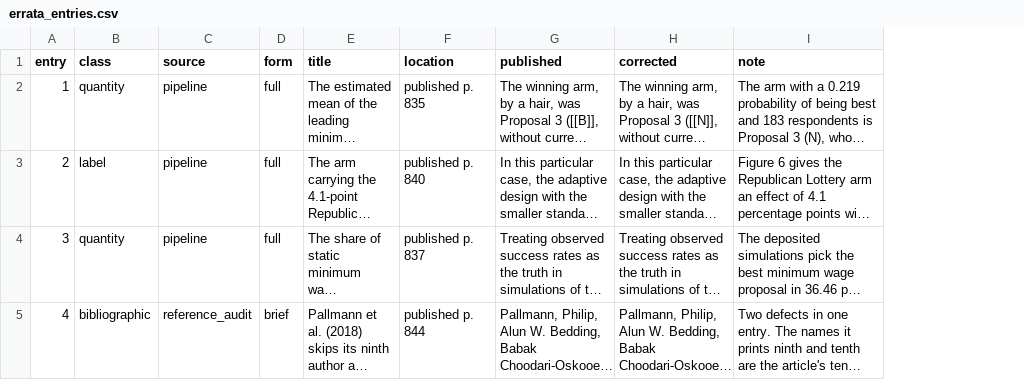
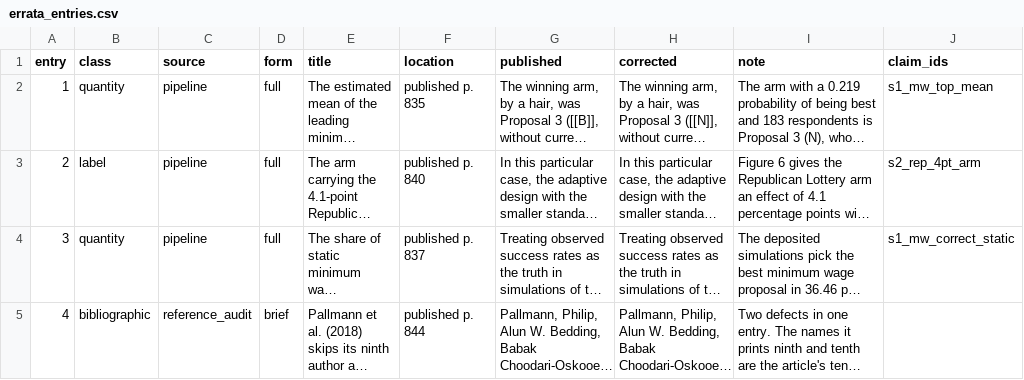
Before and after one commit to active-maintenance-aec/offer-westort_coppock_green_2021, a CSV file: errata_entries.csv, drawn as a sheet; long unchanged cells end in …; the diff names each change by its address in the sheet, - before the commit and + after, or states it on an @@ line.

```diff
--- a/errata_entries.csv
+++ b/errata_entries.csv
+column J (claim_ids), rows 2-4: s1_mw_top_mean | s2_rep_4pt_arm | s1_mw_correct_static
```
Also changed, not shown: 3 other files.
